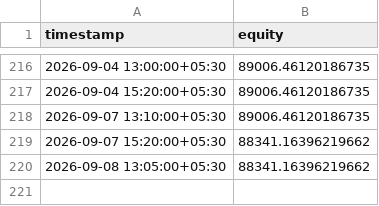
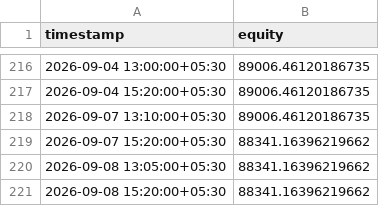
Before and after one commit to JJN8805/nifty-vwap-bot, a CSV file: reports/paper_equity_log.csv, drawn as a sheet; only a part is shown, gaps mark what is left out; the diff names each change by its address in the sheet, - before the commit and + after, or states it on an @@ line.

```diff
--- a/reports/paper_equity_log.csv
+++ b/reports/paper_equity_log.csv
+row 221: 2026-09-08 15:20:00+05:30 | 88341.16396219662
```
Also changed, not shown: 2 other files.
